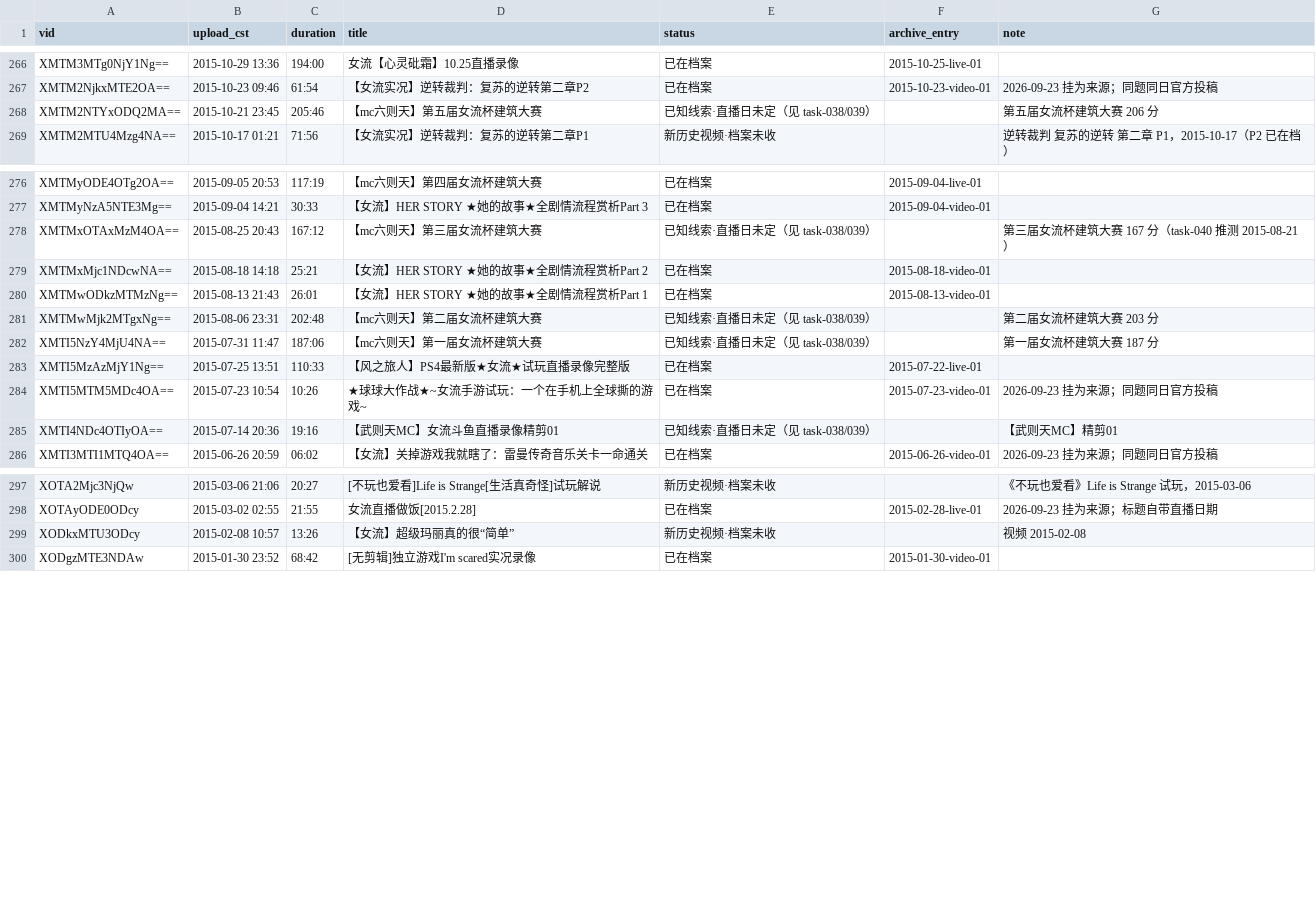
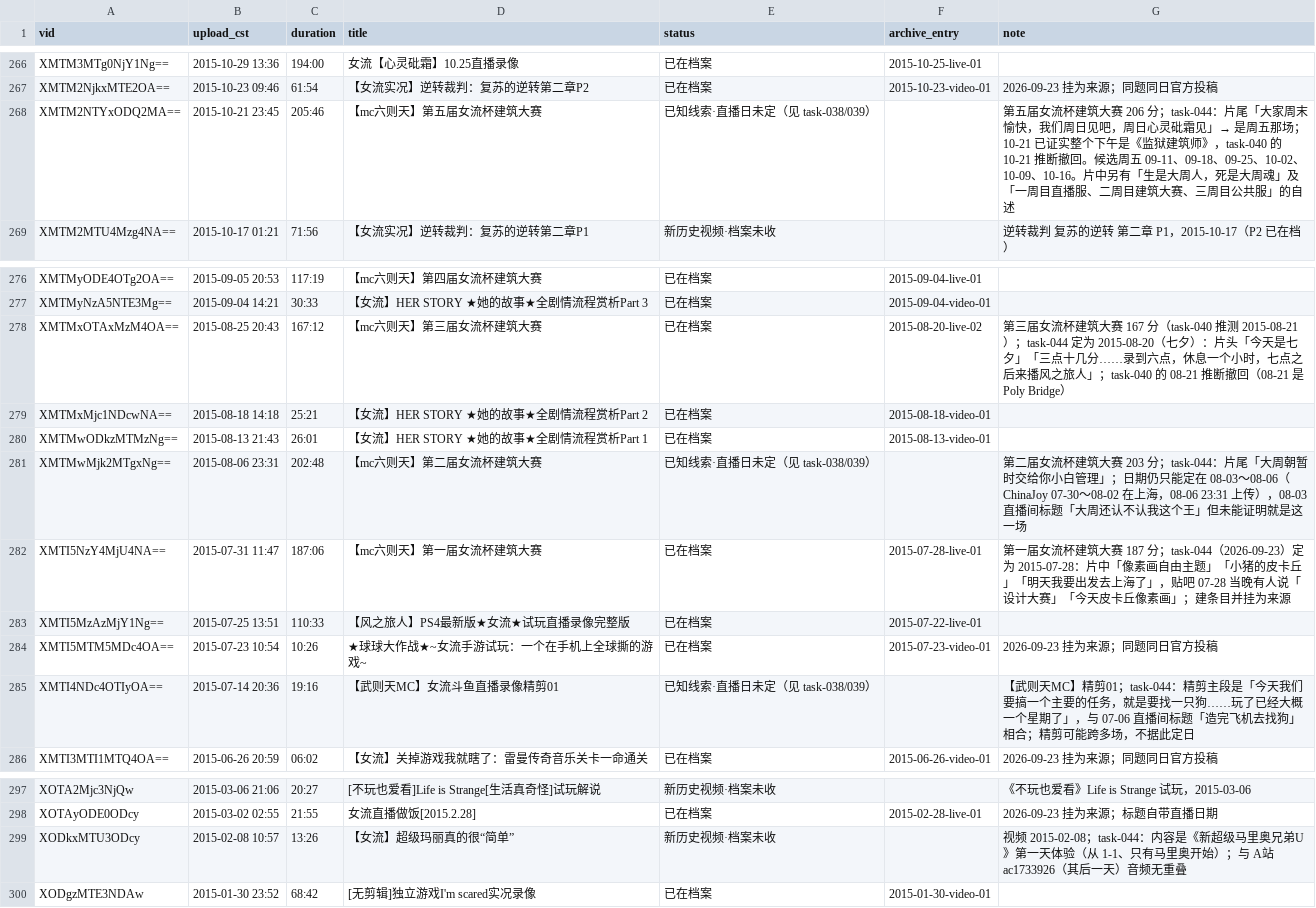
Before and after one commit to ArthurADDDDD/66Archive, a CSV file: data/catalogs/youku-official-channel.csv, drawn as a sheet; only a part is shown, gaps mark what is left out.

```diff
--- a/data/catalogs/youku-official-channel.csv
+++ b/data/catalogs/youku-official-channel.csv
@@ -267,3 +267,3 @@ XMTM3MTg0NjY1Ng==,2015-10-29 13:36,194:00,女流【心灵砒霜】10.25直播录
 XMTM2NjkxMTE2OA==,2015-10-23 09:46,61:54,【女流实况】逆转裁判：复苏的逆转第二章P2,已在档案,2015-10-23-video-01,2026-09-23 挂为来源；同题同日官方投稿
-XMTM2NTYxODQ2MA==,2015-10-21 23:45,205:46,【mc六则天】第五届女流杯建筑大赛,已知线索·直播日未定（见 task-038/039）,,第五届女流杯建筑大赛 206 分
+XMTM2NTYxODQ2MA==,2015-10-21 23:45,205:46,【mc六则天】第五届女流杯建筑大赛,已知线索·直播日未定（见 task-038/039）,,第五届女流杯建筑大赛 206 分；task-044：片尾「大家周末愉快，我们周日见吧，周日心灵砒霜见」→ 是周五那场；10-21 已证实整个下午是《监狱建筑师》，task-040 的 10-21 推断撤回。候选周五 09-11、09-18、09-25、10-02、10-09、10-16。片中另有「生是大周人，死是大周魂」及「一周目直播服、二周目建筑大赛、三周目公共服」的自述
 XMTM2MTU4Mzg4NA==,2015-10-17 01:21,71:56,【女流实况】逆转裁判：复苏的逆转第二章P1,新历史视频·档案未收,,逆转裁判 复苏的逆转 第二章 P1，2015-10-17（P2 已在档）
@@ -277,10 +277,10 @@ XMTMyODE4OTg2OA==,2015-09-05 20:53,117:19,【mc六则天】第四届女流杯建
 XMTMyNzA5NTE3Mg==,2015-09-04 14:21,30:33,【女流】HER STORY ★她的故事★全剧情流程赏析Part 3,已在档案,2015-09-04-video-01,
-XMTMxOTAxMzM4OA==,2015-08-25 20:43,167:12,【mc六则天】第三届女流杯建筑大赛,已知线索·直播日未定（见 task-038/039）,,第三届女流杯建筑大赛 167 分（task-040 推测 2015-08-21）
+XMTMxOTAxMzM4OA==,2015-08-25 20:43,167:12,【mc六则天】第三届女流杯建筑大赛,已在档案,2015-08-20-live-02,第三届女流杯建筑大赛 167 分（task-040 推测 2015-08-21）；task-044 定为 2015-08-20（七夕）：片头「今天是七夕」「三点十几分……录到六点，休息一个小时，七点之后来播风之旅人」；task-040 的 08-21 推断撤回（08-21 是 Poly Bridge）
 XMTMxMjc1NDcwNA==,2015-08-18 14:18,25:21,【女流】HER STORY ★她的故事★全剧情流程赏析Part 2,已在档案,2015-08-18-video-01,
 XMTMwODkzMTMzNg==,2015-08-13 21:43,26:01,【女流】HER STORY ★她的故事★全剧情流程赏析Part 1,已在档案,2015-08-13-video-01,
-XMTMwMjk2MTgxNg==,2015-08-06 23:31,202:48,【mc六则天】第二届女流杯建筑大赛,已知线索·直播日未定（见 task-038/039）,,第二届女流杯建筑大赛 203 分
-XMTI5NzY4MjU4NA==,2015-07-31 11:47,187:06,【mc六则天】第一届女流杯建筑大赛,已知线索·直播日未定（见 task-038/039）,,第一届女流杯建筑大赛 187 分
+XMTMwMjk2MTgxNg==,2015-08-06 23:31,202:48,【mc六则天】第二届女流杯建筑大赛,已知线索·直播日未定（见 task-038/039）,,第二届女流杯建筑大赛 203 分；task-044：片尾「大周朝暂时交给你小白管理」；日期仍只能定在 08-03～08-06（ChinaJoy 07-30～08-02 在上海，08-06 23:31 上传），08-03 直播间标题「大周还认不认我这个王」但未能证明就是这一场
+XMTI5NzY4MjU4NA==,2015-07-31 11:47,187:06,【mc六则天】第一届女流杯建筑大赛,已在档案,2015-07-28-live-01,第一届女流杯建筑大赛 187 分；task-044（2026-09-23）定为 2015-07-28：片中「像素画自由主题」「小猪的皮卡丘」「明天我要出发去上海了」，贴吧 07-28 当晚有人说「设计大赛」「今天皮卡丘像素画」；建条目并挂为来源
 XMTI5MzAzMjY1Ng==,2015-07-25 13:51,110:33,【风之旅人】PS4最新版★女流★试玩直播录像完整版,已在档案,2015-07-22-live-01,
 XMTI5MTM5MDc4OA==,2015-07-23 10:54,10:26,★球球大作战★~女流手游试玩：一个在手机上全球撕的游戏~,已在档案,2015-07-23-video-01,2026-09-23 挂为来源；同题同日官方投稿
-XMTI4NDc4OTIyOA==,2015-07-14 20:36,19:16,【武则天MC】女流斗鱼直播录像精剪01,已知线索·直播日未定（见 task-038/039）,,【武则天MC】精剪01
+XMTI4NDc4OTIyOA==,2015-07-14 20:36,19:16,【武则天MC】女流斗鱼直播录像精剪01,已知线索·直播日未定（见 task-038/039）,,【武则天MC】精剪01；task-044：精剪主段是「今天我们要搞一个主要的任务，就是要找一只狗……玩了已经大概一个星期了」，与 07-06 直播间标题「造完飞机去找狗」相合；精剪可能跨多场，不据此定日
 XMTI3MTI1MTQ4OA==,2015-06-26 20:59,06:02,【女流】关掉游戏我就瞎了：雷曼传奇音乐关卡一命通关,已在档案,2015-06-26-video-01,2026-09-23 挂为来源；同题同日官方投稿
@@ -298,3 +298,3 @@ XOTA2Mjc3NjQw,2015-03-06 21:06,20:27,[不玩也爱看]Life is Strange[生活真
 XOTAyODE0ODcy,2015-03-02 02:55,21:55,女流直播做饭[2015.2.28],已在档案,2015-02-28-live-01,2026-09-23 挂为来源；标题自带直播日期
-XODkxMTU3ODcy,2015-02-08 10:57,13:26,【女流】超级玛丽真的很“简单”,新历史视频·档案未收,,视频 2015-02-08
+XODkxMTU3ODcy,2015-02-08 10:57,13:26,【女流】超级玛丽真的很“简单”,新历史视频·档案未收,,视频 2015-02-08；task-044：内容是《新超级马里奥兄弟U》第一天体验（从 1-1、只有马里奥开始）；与 A站 ac1733926（其后一天）音频无重叠
 XODgzMTE3NDAw,2015-01-30 23:52,68:42,[无剪辑]独立游戏I'm scared实况录像,已在档案,2015-01-30-video-01,
```
Also changed, not shown: data/catalogs/acfun-douyu-recordhall-nvliu.csv, 2 other files.
